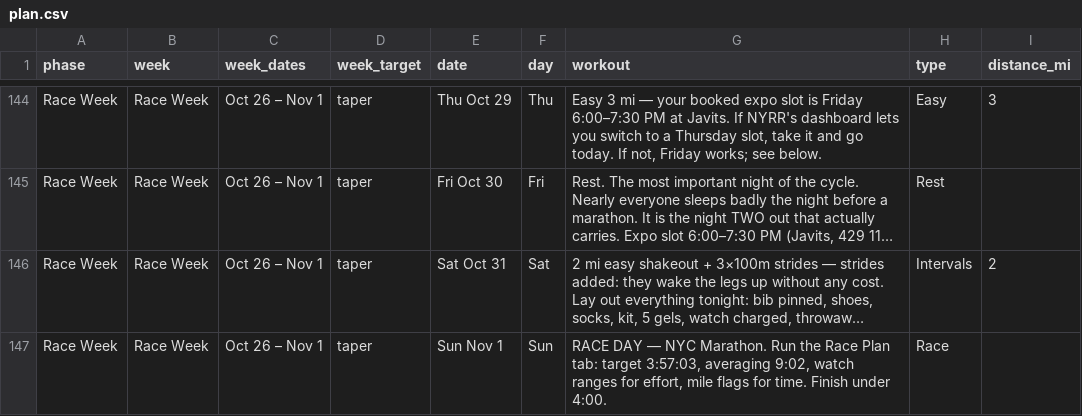
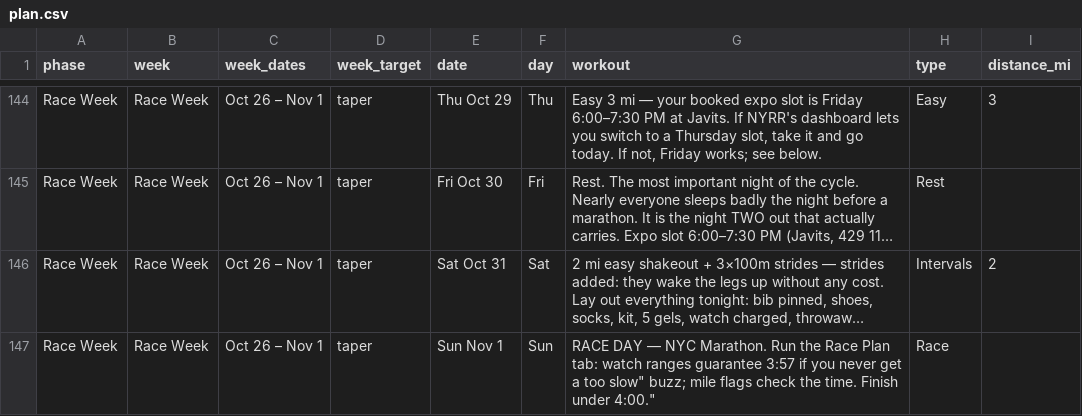
Before and after one commit to Jrichcrick/nyc-marathon-2026, a CSV file: data/plan.csv, drawn as a sheet; only a part is shown, gaps mark what is left out; long unchanged cells end in …; the diff names each change by its address in the sheet, - before the commit and + after, or states it on an @@ line.

```diff
--- a/data/plan.csv
+++ b/data/plan.csv
-G147 (workout): …Plan tab: target 3:57:03, averaging 9:02, watch ranges for effort, mile flags for time. Finish under 4:00.
+G147 (workout): …Plan tab: watch ranges guarantee 3:57 if you never get a too slow" buzz; mile flags check the time. Finish under 4:00."
```
Also changed, not shown: 1 other file.
